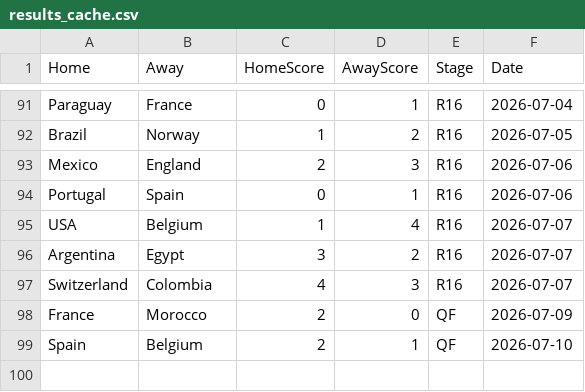
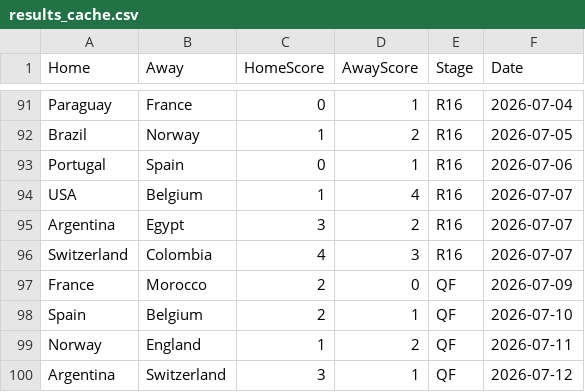
Before and after one commit to jamy85/world_cup, a CSV file: results_cache.csv, drawn as a sheet; only a part is shown, gaps mark what is left out; removed rows and columns are numbered as before the commit, all else as after; the diff names each change by its address in the sheet, - before the commit and + after, or states it on an @@ line.

```diff
--- a/results_cache.csv
+++ b/results_cache.csv
-row 93: Mexico | England | 2 | 3 | R16 | 2026-07-06
+row 99: Norway | England | 1 | 2 | QF | 2026-07-11
+row 100: Argentina | Switzerland | 3 | 1 | QF | 2026-07-12
```
Also changed, not shown: 1 other file.
